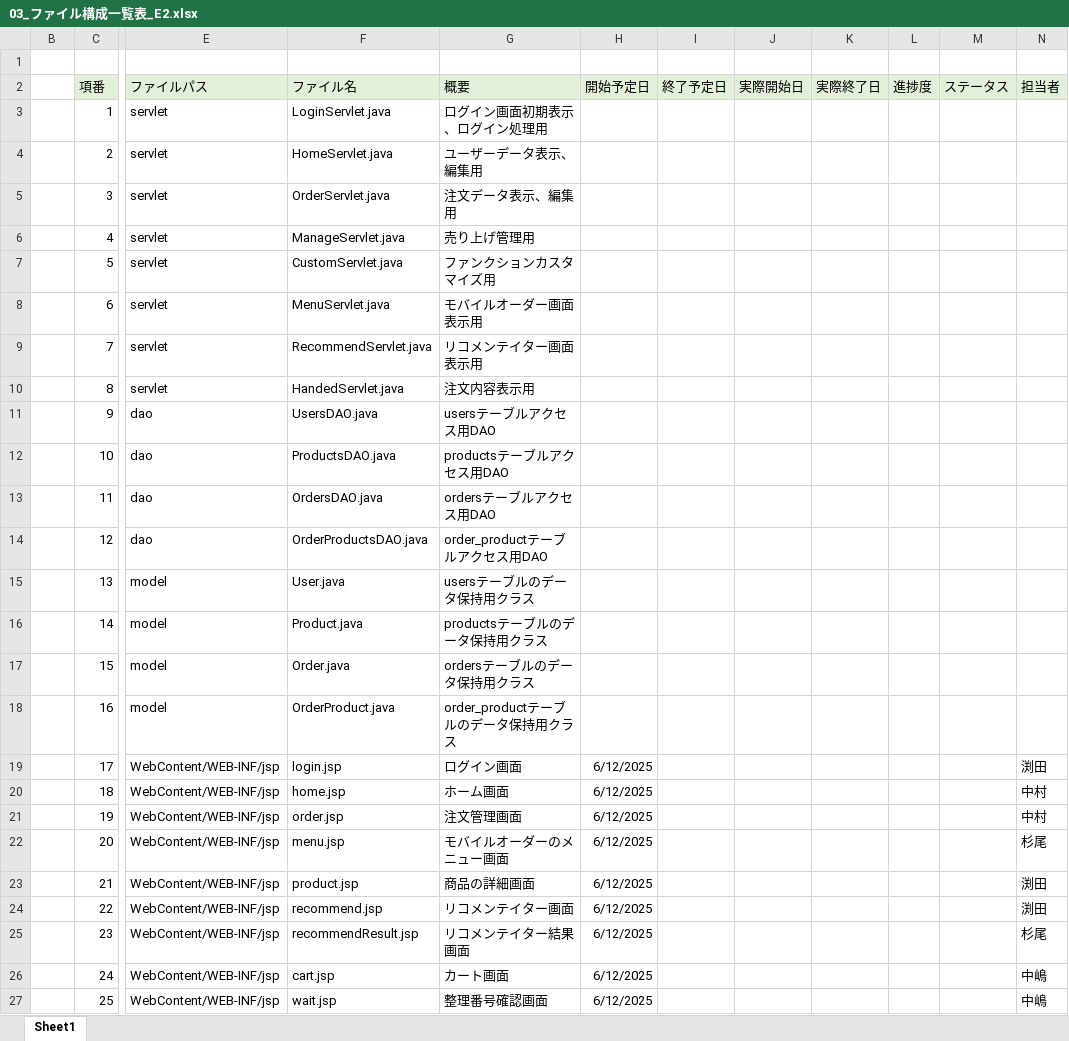
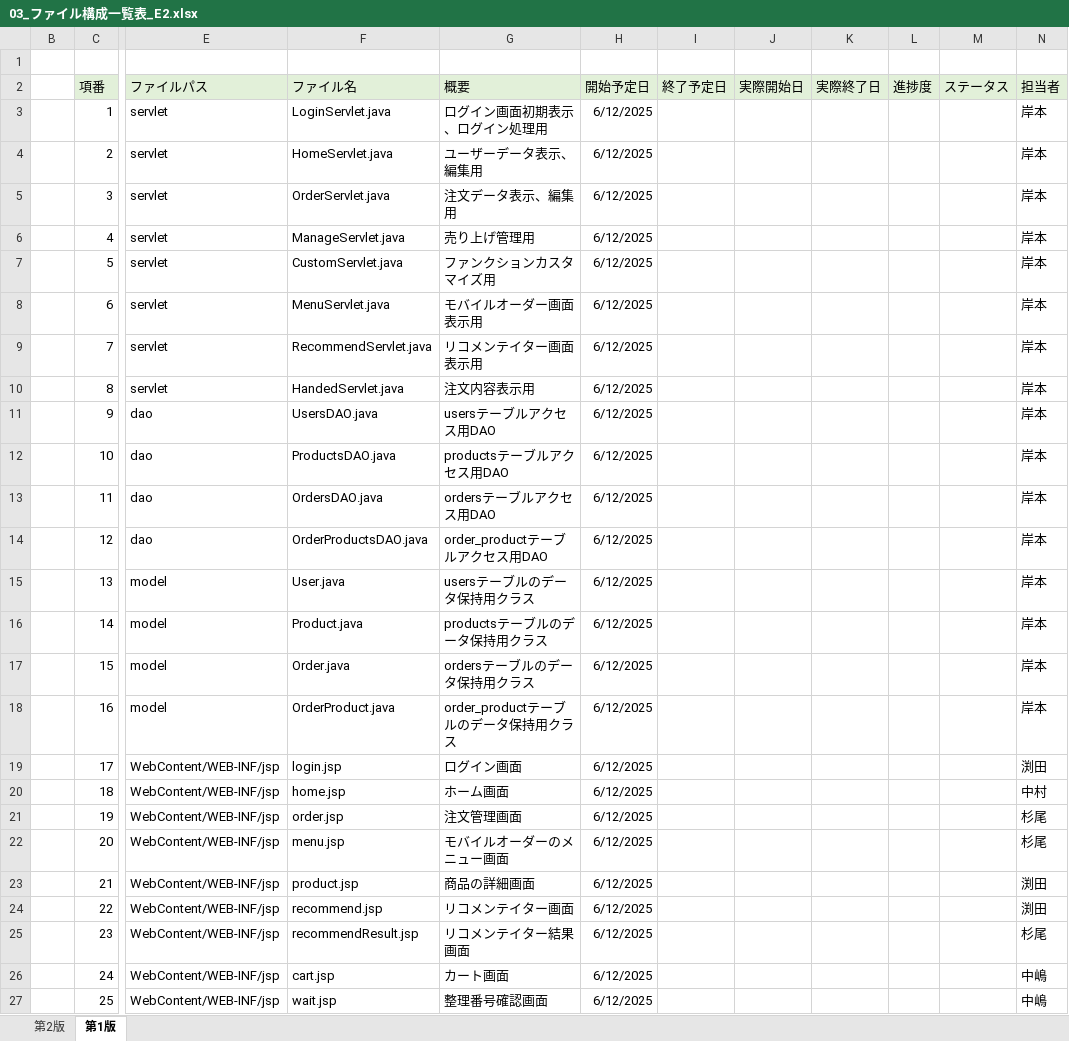
Before and after one commit to plusdojo2025/E2, an Excel workbook: documents/03_ファイル構成一覧表_E2.xlsx, sheet 第1版, drawn as a sheet; only a part is shown, gaps mark what is left out; values as stored, in another font and other column widths than the file's, no borders; the diff covers the shown part only; the diff names each change by its address in the sheet, - before the commit and + after, or states it on an @@ line.

```diff
--- a/documents/03_ファイル構成一覧表_E2.xlsx (sheet 第1版)
+++ b/documents/03_ファイル構成一覧表_E2.xlsx (sheet 第1版)
-sheet tab: Sheet1
+sheet tab: 第1版
+sheet tab: 第2版
-H3:H18 (開始予定日): (empty)
+H3:H18 (開始予定日): 6/12/2025
-N3:N18 (担当者): (empty)
+N3:N18 (担当者): 岸本
-N21 (担当者): 中村
+N21 (担当者): 杉尾
```
Also changed, not shown: 25 edited cells elsewhere in this sheet, documents/02_データベース設計書_E2.xlsx, documents/02_機能一覧_E2.xlsx, 4 other files.
